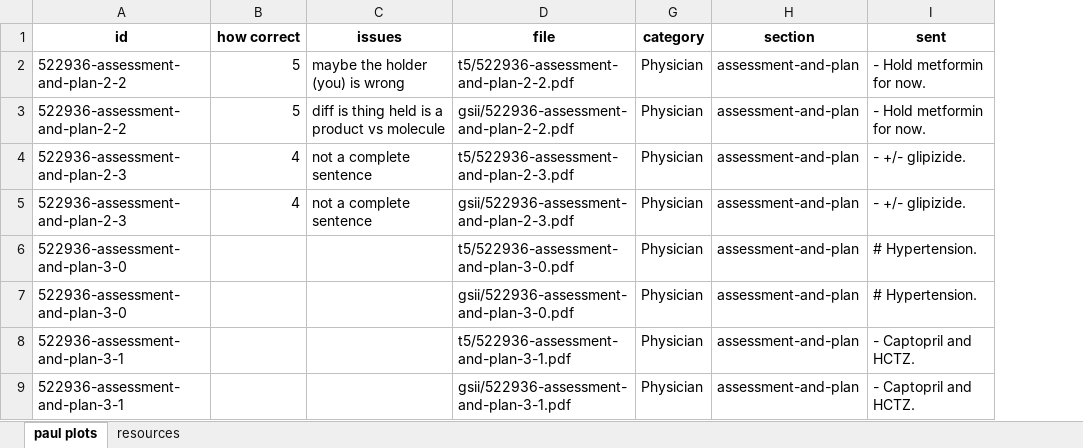
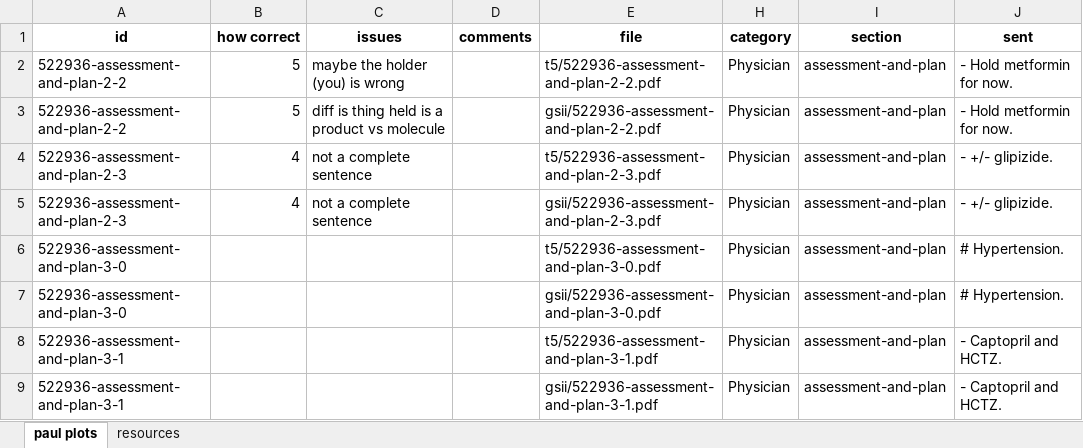
Before and after one commit to plandes/clinicamr, an Excel workbook: feasibility/proofing.xlsx, sheet paul plots, drawn as a sheet; only a part is shown; values as stored, in another font and other column widths than the file's, no borders; the diff covers the shown part only; the diff names each change by its address in the sheet, - before the commit and + after, or states it on an @@ line.

Commit message:
update graphs with Kunal

```diff
--- a/feasibility/proofing.xlsx (sheet paul plots)
+++ b/feasibility/proofing.xlsx (sheet paul plots)
+column D (comments), empty
```
Also changed, not shown: 13 edited cells elsewhere in this sheet.
